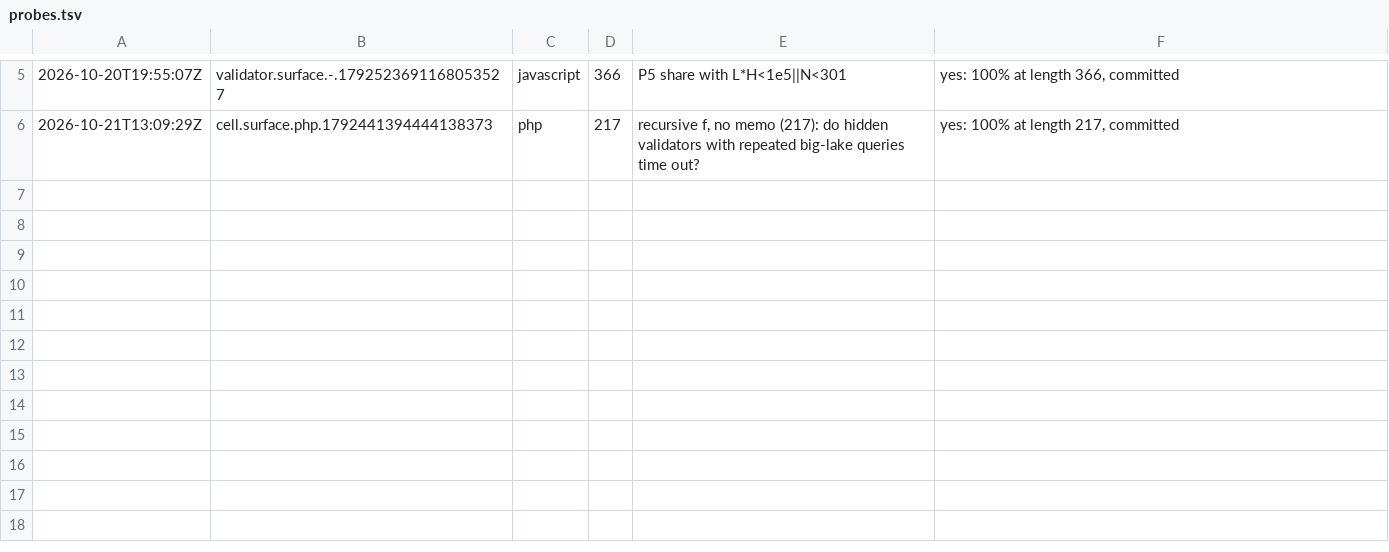
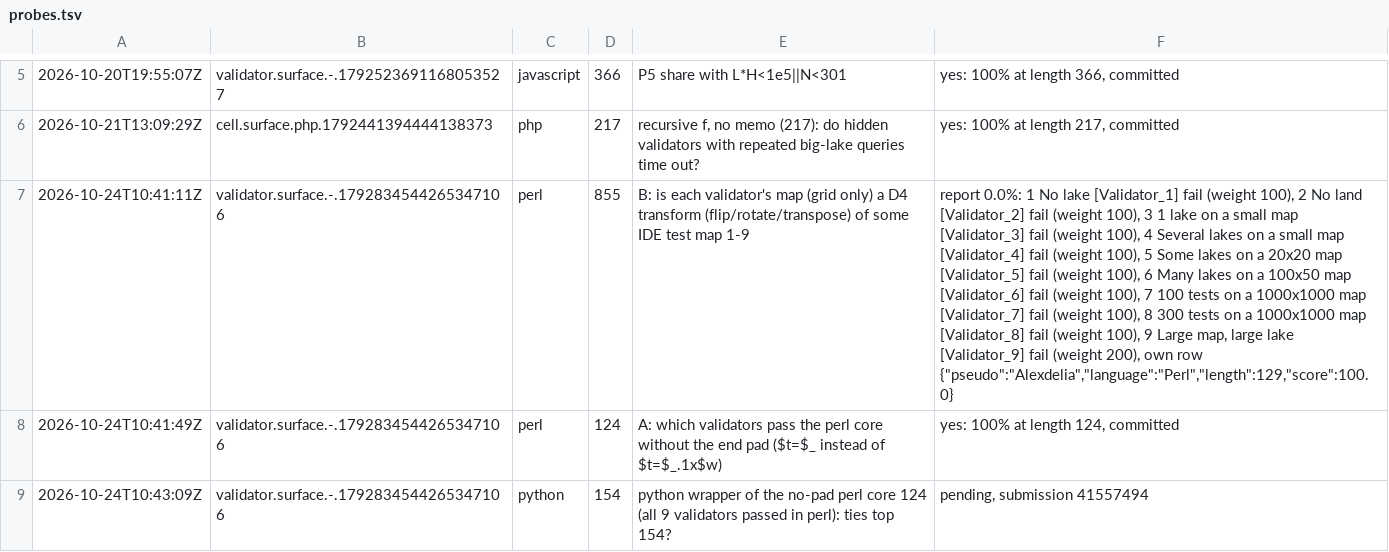
Before and after one commit to Alexdelia/puzzle, a TSV file: codingame/codegolf/puzzle/surface/probe/probes.tsv, drawn as a sheet; only a part is shown, gaps mark what is left out; the diff names each change by its address in the sheet, - before the commit and + after, or states it on an @@ line.

Commit message:
chore(golf): probes surface

```diff
--- a/codingame/codegolf/puzzle/surface/probe/probes.tsv
+++ b/codingame/codegolf/puzzle/surface/probe/probes.tsv
+row 7: 2026-10-24T10:41:11Z | validator.surface.-.1792834544265347106 | perl | 855 | B: is each validator's map (grid only) a D4 transform (flip/rotate/transpose) of some IDE test map 1-9 | report 0.0%: 1 No lake [Validator_1] fail (weight 100), 2 No land [Validator_2] fail (weight 100), 3 1 lake on a small map [Validator_3] fail (weight 100), 4 Several lakes on a small map [Validator_4] fail (weight 100), 5 Some lakes on a 20x20 map [Validator_5] fail (weight 100), 6 Many lakes on a 100x50 map [Validator_6] fail (weight 100), 7 100 tests on a 1000x1000 map [Validator_7] fail (weight 100), 8 300 tests on a 1000x1000 map [Validator_8] fail (weight 100), 9 Large map, large lake [Validator_9] fail (weight 200), own row {"pseudo":"Alexdelia","language":"Perl","length":129,"score":100.0}
+row 8: 2026-10-24T10:41:49Z | validator.surface.-.1792834544265347106 | perl | 124 | A: which validators pass the perl core without the end pad ($t=$_ instead of $t=$_.1x$w) | yes: 100% at length 124, committed
+row 9: 2026-10-24T10:43:09Z | validator.surface.-.1792834544265347106 | python | 154 | python wrapper of the no-pad perl core 124 (all 9 validators passed in perl): ties top 154? | pending, submission 41557494
```
Also changed, not shown: 3 other files.
